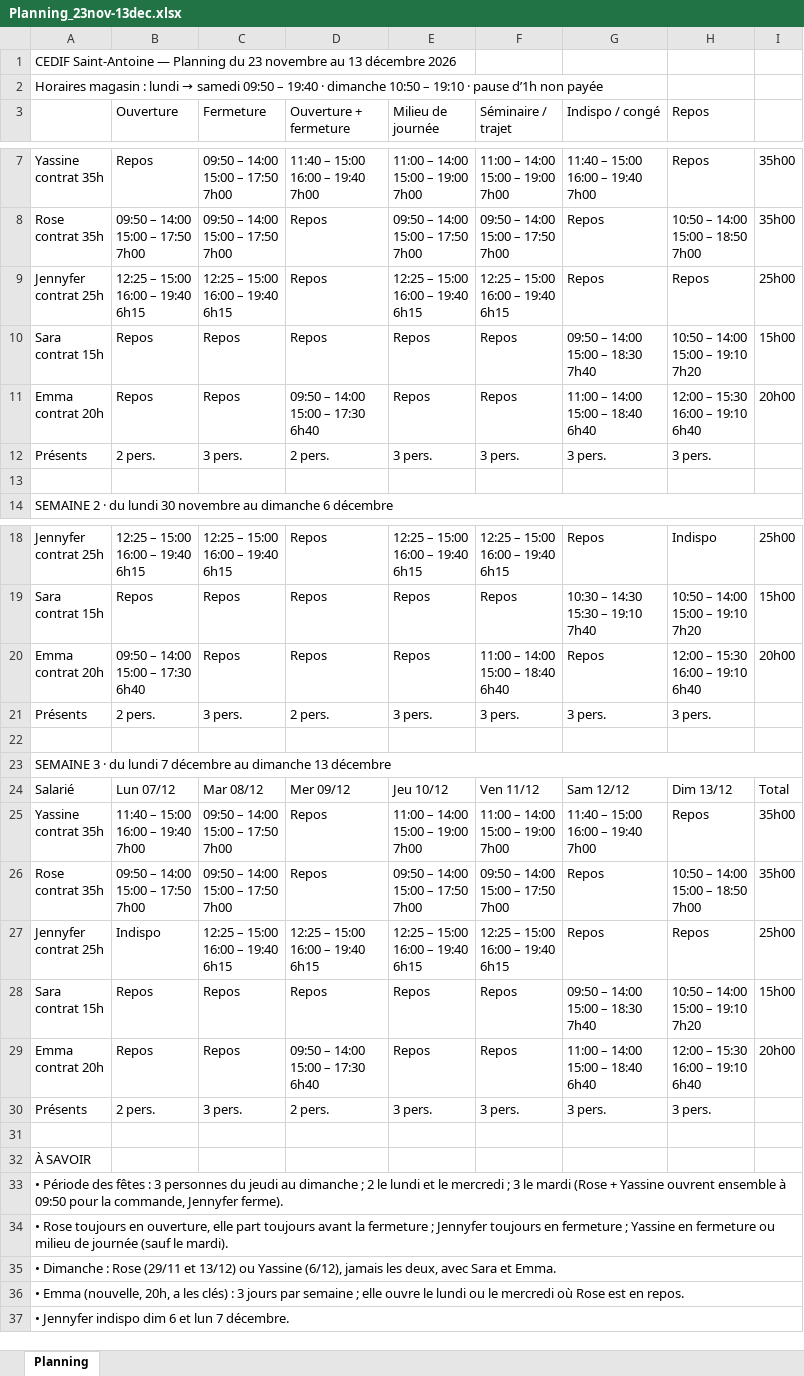
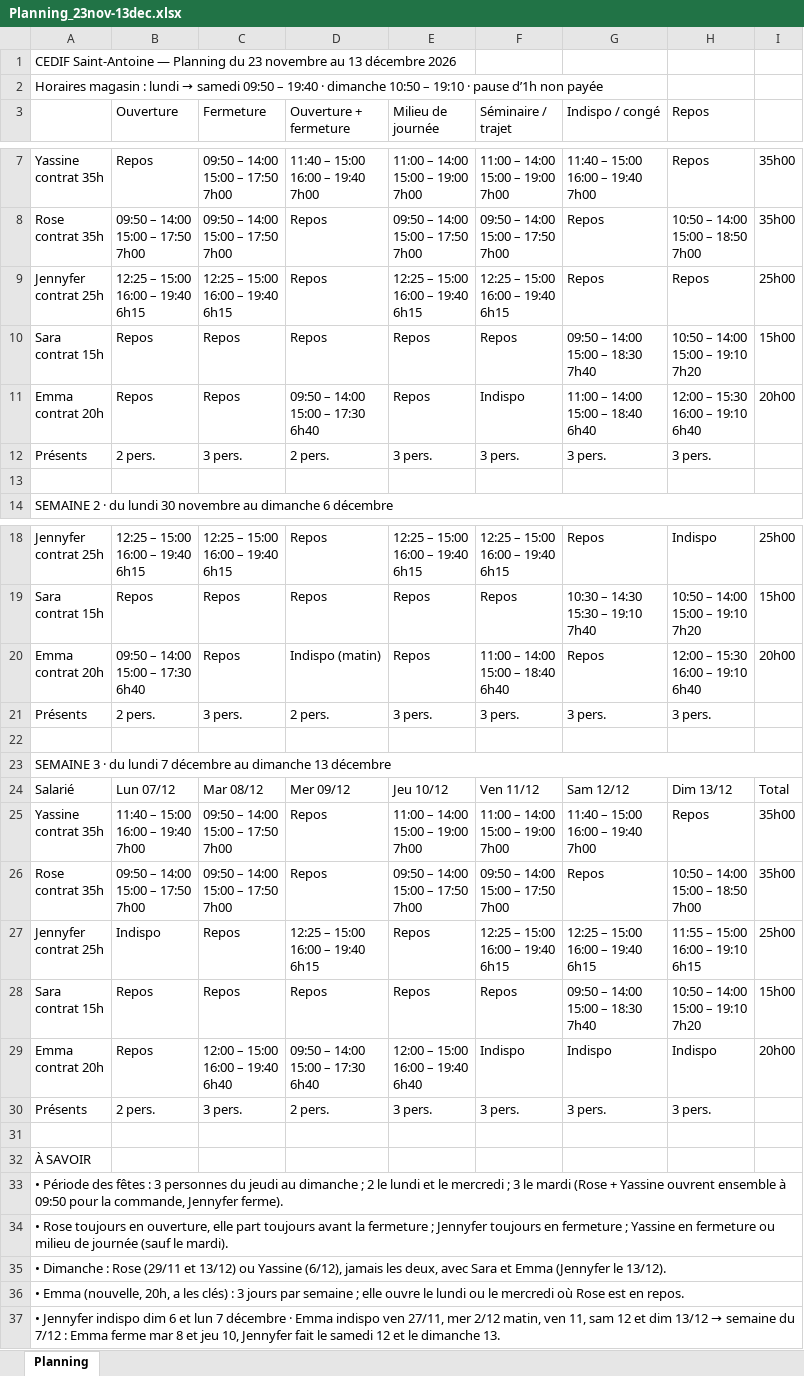
Before and after one commit to mohaaaaa395-cpu/Plannings-, an Excel workbook: Planning_23nov-13dec.xlsx, sheet Planning, drawn as a sheet; only a part is shown, gaps mark what is left out; values as stored, in another font and other column widths than the file's, no cell formats; ↵ is a line break in a cell; the diff names each change by its address in the sheet, - before the commit and + after, or states it on an @@ line.

```diff
--- a/Planning_23nov-13dec.xlsx (sheet Planning)
+++ b/Planning_23nov-13dec.xlsx (sheet Planning)
-F11 (Séminaire / trajet): Repos
+F11 (Séminaire / trajet): Indispo
-D20 (Ouverture + fermeture): Repos
+D20 (Ouverture + fermeture): Indispo (matin)
-C27 (Fermeture): 12:25 – 15:00 ↵ 16:00 – 19:40 ↵ 6h15
+C27 (Fermeture): Repos
-E27 (Milieu de journée): 12:25 – 15:00 ↵ 16:00 – 19:40 ↵ 6h15
+E27 (Milieu de journée): Repos
-G27 (Indispo / congé): Repos
+G27 (Indispo / congé): 12:25 – 15:00 ↵ 16:00 – 19:40 ↵ 6h15
-H27 (Repos): Repos
+H27 (Repos): 11:55 – 15:00 ↵ 16:00 – 19:10 ↵ 6h15
-C29 (Fermeture): Repos
+C29 (Fermeture): 12:00 – 15:00 ↵ 16:00 – 19:40 ↵ 6h40
-E29 (Milieu de journée): Repos
+E29 (Milieu de journée): 12:00 – 15:00 ↵ 16:00 – 19:40 ↵ 6h40
-F29 (Séminaire / trajet): Repos
+F29 (Séminaire / trajet): Indispo
-G29 (Indispo / congé): 11:00 – 14:00 ↵ 15:00 – 18:40 ↵ 6h40
+G29 (Indispo / congé): Indispo
-H29 (Repos): 12:00 – 15:30 ↵ 16:00 – 19:10 ↵ 6h40
+H29 (Repos): Indispo
-A35: …Sara et Emma.
+A35: …Sara et Emma (Jennyfer le 13/12).
@@ A37: …lun 7 décembre. → …lun 7 décembre · Emma indispo ven 27/11, mer 2/12 matin, ven 11, sam 12 et dim 13/12 → semaine du 7/12 : Emma ferme mar 8 et jeu 10, Jennyfer fait le samedi 12 et le dimanche 13. @@
```
Also changed, not shown: cell formats, Planning_ST_Antoine_23nov-13dec.xlsx, 2 other files.
